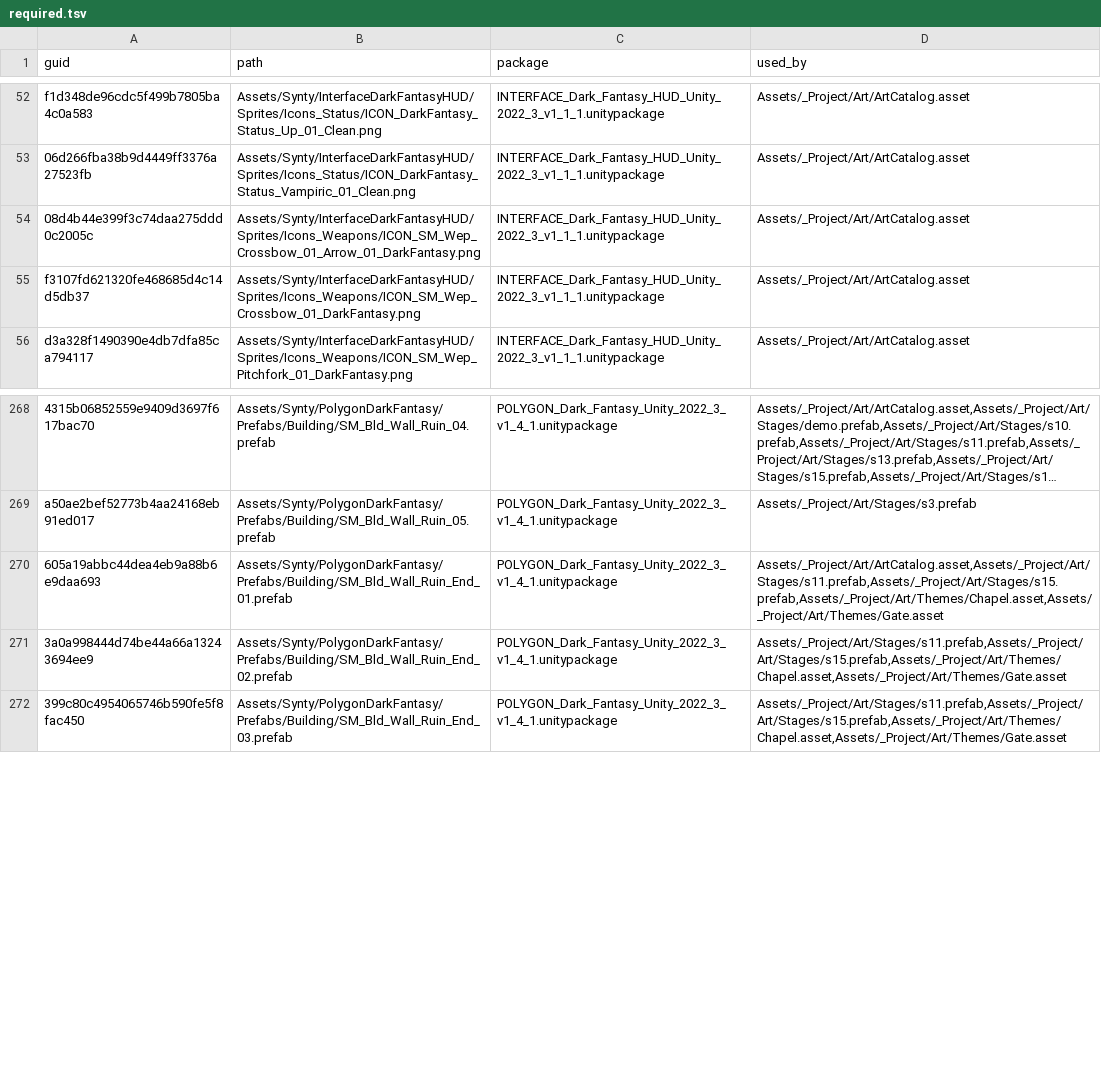
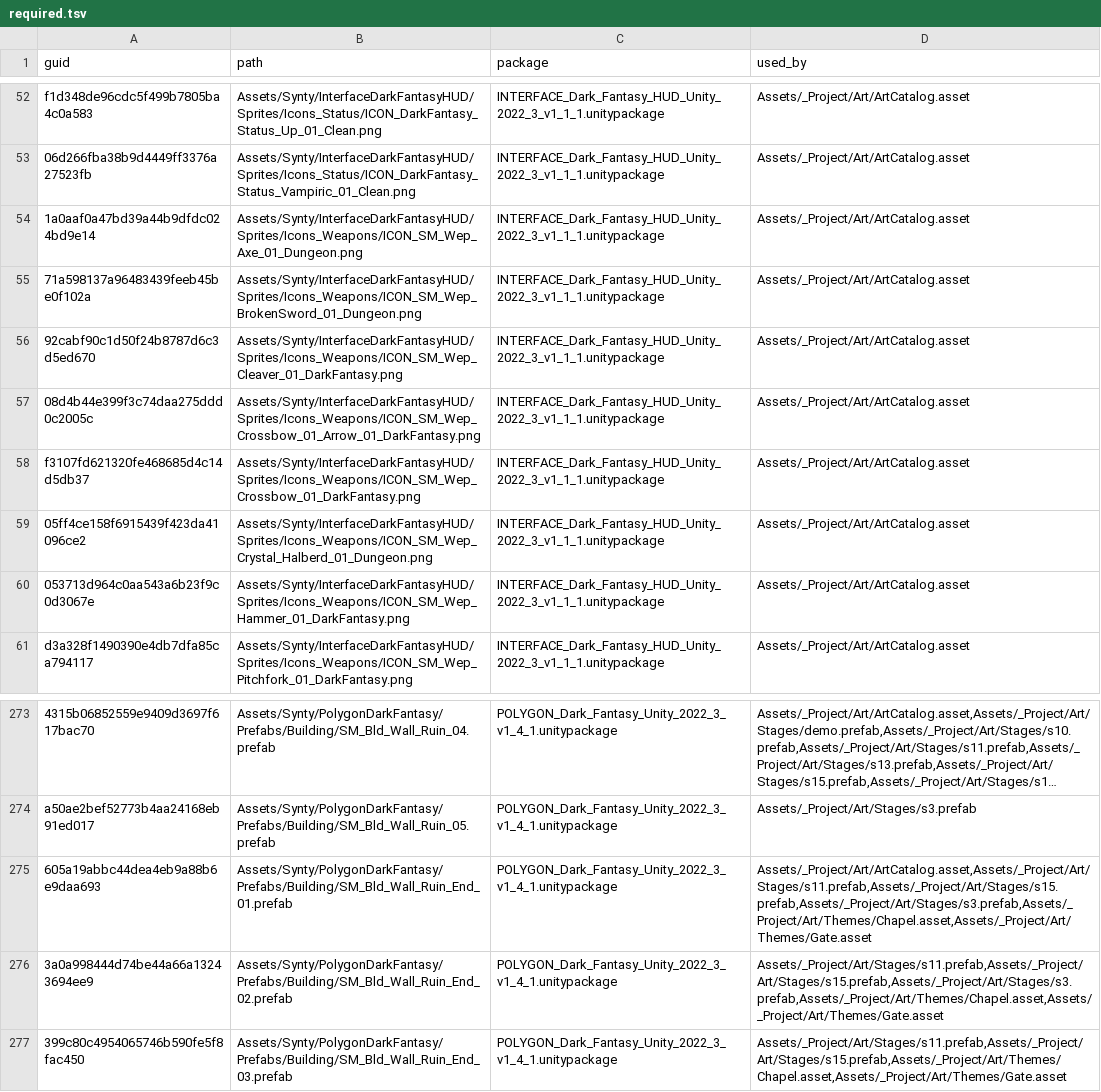
Before and after one commit to OruteZ/Project-Vampire-Turn-Strategy, a TSV file: tools/assets/required.tsv, drawn as a sheet; only a part is shown, gaps mark what is left out; long unchanged cells end in …; addresses are those after the commit; the diff names each change by its address in the sheet, - before the commit and + after, or states it on an @@ line.

```diff
--- a/tools/assets/required.tsv
+++ b/tools/assets/required.tsv
+row 54: 1a0aaf0a47bd39a44b9dfdc024bd9e14 | Assets/Synty/InterfaceDarkFantasyHUD/Sprites/Icons_Weapons/ICON_SM_Wep_Axe_01_Dungeon.png | INTERFACE_Dark_Fantasy_HUD_Unity_2022_3_v1_1_1.unitypackage | Assets/_Project/Art/ArtCatalog.asset
+row 55: 71a598137a96483439feeb45be0f102a | Assets/Synty/InterfaceDarkFantasyHUD/Sprites/Icons_Weapons/ICON_SM_Wep_BrokenSword_01_Dungeon.png | INTERFACE_Dark_Fantasy_HUD_Unity_2022_3_v1_1_1.unitypackage | Assets/_Project/Art/ArtCatalog.asset
+row 56: 92cabf90c1d50f24b8787d6c3d5ed670 | Assets/Synty/InterfaceDarkFantasyHUD/Sprites/Icons_Weapons/ICON_SM_Wep_Cleaver_01_DarkFantasy.png | INTERFACE_Dark_Fantasy_HUD_Unity_2022_3_v1_1_1.unitypackage | Assets/_Project/Art/ArtCatalog.asset
+row 59: 05ff4ce158f6915439f423da41096ce2 | Assets/Synty/InterfaceDarkFantasyHUD/Sprites/Icons_Weapons/ICON_SM_Wep_Crystal_Halberd_01_Dungeon.png | INTERFACE_Dark_Fantasy_HUD_Unity_2022_3_v1_1_1.unitypackage | Assets/_Project/Art/ArtCatalog.asset
+row 60: 053713d964c0aa543a6b23f9c0d3067e | Assets/Synty/InterfaceDarkFantasyHUD/Sprites/Icons_Weapons/ICON_SM_Wep_Hammer_01_DarkFantasy.png | INTERFACE_Dark_Fantasy_HUD_Unity_2022_3_v1_1_1.unitypackage | Assets/_Project/Art/ArtCatalog.asset
-D275 (used_by): Assets/_Project/Art/ArtCatalog.asset,Assets/_Project/Art/Stages/s11.prefab,Assets/_Project/Art/Stages/s15.prefab,Assets/_Project/Art/Themes/Chapel.asset,Assets/_Project/Art/Themes/Gate.asset
+D275 (used_by): Assets/_Project/Art/ArtCatalog.asset,Assets/_Project/Art/Stages/s11.prefab,Assets/_Project/Art/Stages/s15.prefab,Assets/_Project/Art/Stages/s3.prefab,Assets/_Project/Art/Themes/Chapel.asset,Assets/_Project/Art/Themes/Gate.asset
-D276 (used_by): Assets/_Project/Art/Stages/s11.prefab,Assets/_Project/Art/Stages/s15.prefab,Assets/_Project/Art/Themes/Chapel.asset,Assets/_Project/Art/Themes/Gate.asset
+D276 (used_by): Assets/_Project/Art/Stages/s11.prefab,Assets/_Project/Art/Stages/s15.prefab,Assets/_Project/Art/Stages/s3.prefab,Assets/_Project/Art/Themes/Chapel.asset,Assets/_Project/Art/Themes/Gate.asset
```
Also changed, not shown: tools/assets/packages.tsv, 20 other files.
